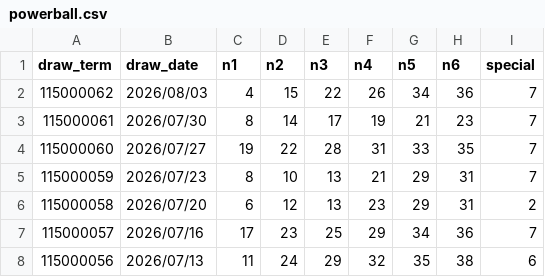
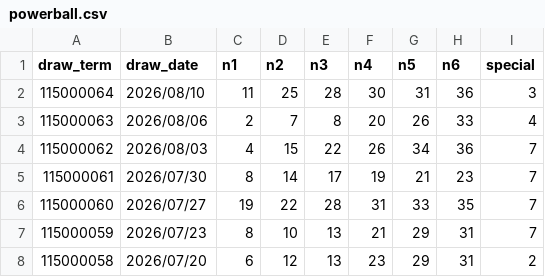
Before and after one commit to linchen-20200325/my-lottery-dashboard, a CSV file: data/powerball.csv, drawn as a sheet; only a part is shown; the shorter side is filled out with more unchanged rows.

```diff
--- a/data/powerball.csv
+++ b/data/powerball.csv
@@ -1,2 +1,4 @@
 draw_term,draw_date,n1,n2,n3,n4,n5,n6,special
+115000064,2026/08/10,11,25,28,30,31,36,3
+115000063,2026/08/06,2,7,8,20,26,33,4
 115000062,2026/08/03,4,15,22,26,34,36,7
```
